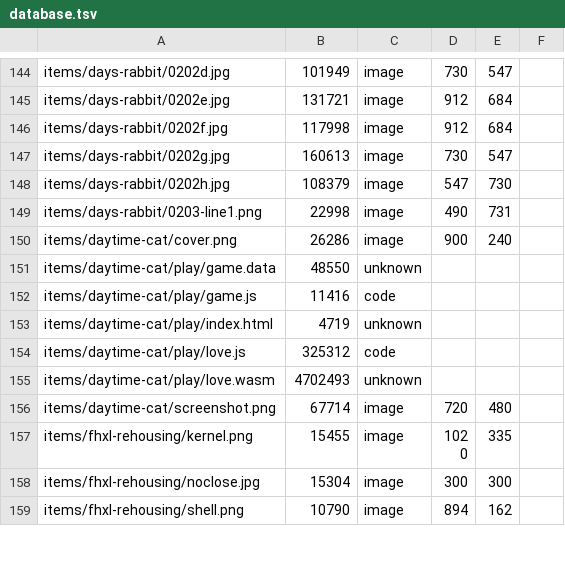
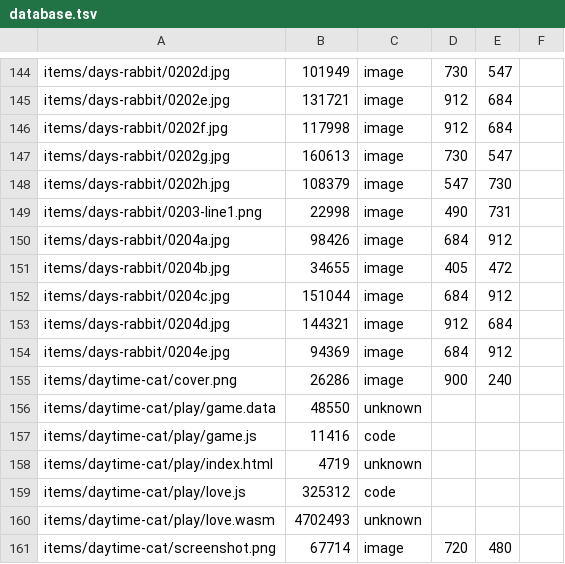
Before and after one commit to ayuusweetfish/caisse, a TSV file: misc/stat/database.tsv, drawn as a sheet; only a part is shown, gaps mark what is left out; the shorter side is filled out with more unchanged rows.

Commit message:
Update days-rabbit page content

```diff
--- a/misc/stat/database.tsv
+++ b/misc/stat/database.tsv
@@ -149,2 +149,7 @@ items/days-rabbit/0202h.jpg	108379	image	547	730
 items/days-rabbit/0203-line1.png	22998	image	490	731
+items/days-rabbit/0204a.jpg	98426	image	684	912
+items/days-rabbit/0204b.jpg	34655	image	405	472
+items/days-rabbit/0204c.jpg	151044	image	684	912
+items/days-rabbit/0204d.jpg	144321	image	912	684
+items/days-rabbit/0204e.jpg	94369	image	684	912
 items/daytime-cat/cover.png	26286	image	900	240
```
Also changed, not shown: 6 other files.
